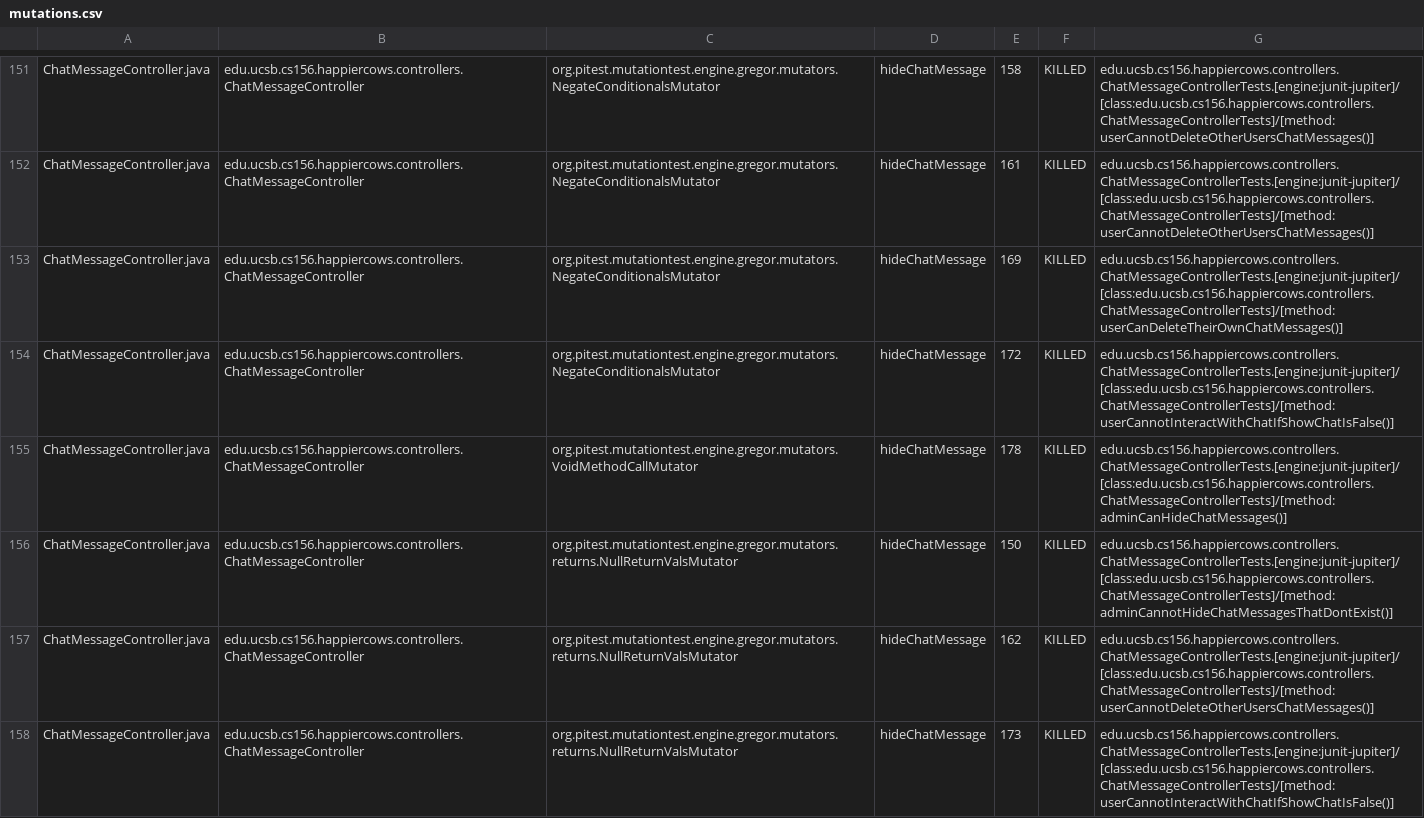
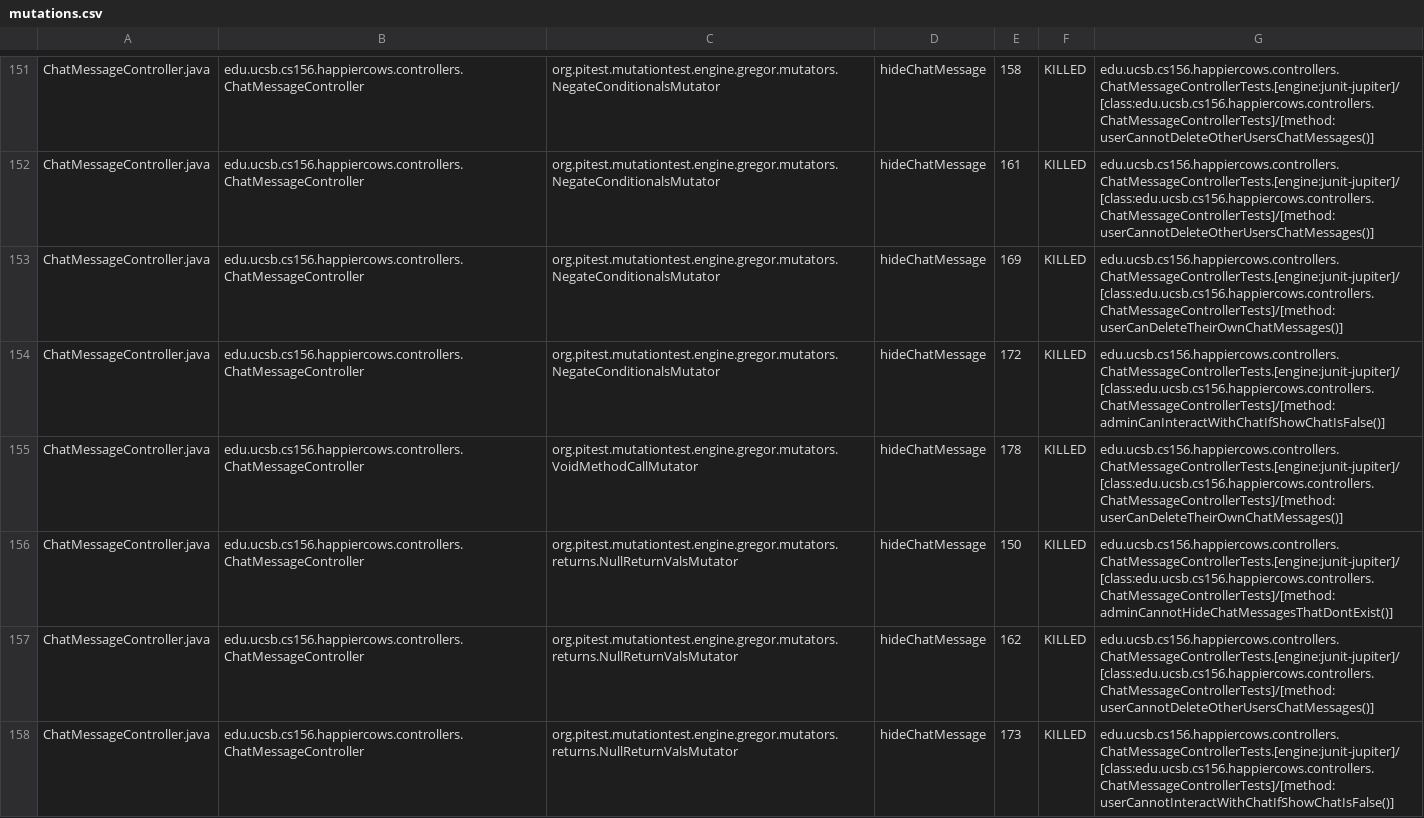
Before and after one commit to ucsb-cs156-f24/proj-happycows-f24-09, a CSV file: prs/52/pitest/mutations.csv, drawn as a sheet; only a part is shown, gaps mark what is left out; the diff covers the shown part only.

Commit message:
Deploying to gh-pages from @ ucsb-cs156-f24/proj-happycows-f24-09@272a132b24a19d152fcc951d8e8a4b4f31842b04 🚀

```diff
--- a/prs/52/pitest/mutations.csv
+++ b/prs/52/pitest/mutations.csv
@@ -153,4 +153,4 @@ ChatMessageController.java,edu.ucsb.cs156.happiercows.controllers.ChatMessageCon
 ChatMessageController.java,edu.ucsb.cs156.happiercows.controllers.ChatMessageController,org.pitest.mutationtest.engine.gregor.mutators.NegateConditionalsMutator,hideChatMessage,169,KILLED,edu.ucsb.cs156.happiercows.controllers.ChatMessageControllerTests.[engine:junit-jupiter]/[class:edu.ucsb.cs156.happiercows.controllers.ChatMessageControllerTests]/[method:userCanDeleteTheirOwnChatMessages()]
-ChatMessageController.java,edu.ucsb.cs156.happiercows.controllers.ChatMessageController,org.pitest.mutationtest.engine.gregor.mutators.NegateConditionalsMutator,hideChatMessage,172,KILLED,edu.ucsb.cs156.happiercows.controllers.ChatMessageControllerTests.[engine:junit-jupiter]/[class:edu.ucsb.cs156.happiercows.controllers.ChatMessageControllerTests]/[method:userCannotInteractWithChatIfShowChatIsFalse()]
-ChatMessageController.java,edu.ucsb.cs156.happiercows.controllers.ChatMessageController,org.pitest.mutationtest.engine.gregor.mutators.VoidMethodCallMutator,hideChatMessage,178,KILLED,edu.ucsb.cs156.happiercows.controllers.ChatMessageControllerTests.[engine:junit-jupiter]/[class:edu.ucsb.cs156.happiercows.controllers.ChatMessageControllerTests]/[method:adminCanHideChatMessages()]
+ChatMessageController.java,edu.ucsb.cs156.happiercows.controllers.ChatMessageController,org.pitest.mutationtest.engine.gregor.mutators.NegateConditionalsMutator,hideChatMessage,172,KILLED,edu.ucsb.cs156.happiercows.controllers.ChatMessageControllerTests.[engine:junit-jupiter]/[class:edu.ucsb.cs156.happiercows.controllers.ChatMessageControllerTests]/[method:adminCanInteractWithChatIfShowChatIsFalse()]
+ChatMessageController.java,edu.ucsb.cs156.happiercows.controllers.ChatMessageController,org.pitest.mutationtest.engine.gregor.mutators.VoidMethodCallMutator,hideChatMessage,178,KILLED,edu.ucsb.cs156.happiercows.controllers.ChatMessageControllerTests.[engine:junit-jupiter]/[class:edu.ucsb.cs156.happiercows.controllers.ChatMessageControllerTests]/[method:userCanDeleteTheirOwnChatMessages()]
 ChatMessageController.java,edu.ucsb.cs156.happiercows.controllers.ChatMessageController,org.pitest.mutationtest.engine.gregor.mutators.returns.NullReturnValsMutator,hideChatMessage,150,KILLED,edu.ucsb.cs156.happiercows.controllers.ChatMessageControllerTests.[engine:junit-jupiter]/[class:edu.ucsb.cs156.happiercows.controllers.ChatMessageControllerTests]/[method:adminCannotHideChatMessagesThatDontExist()]
```
Also changed, not shown: 51 edited cells elsewhere in this file, 51 other files.
